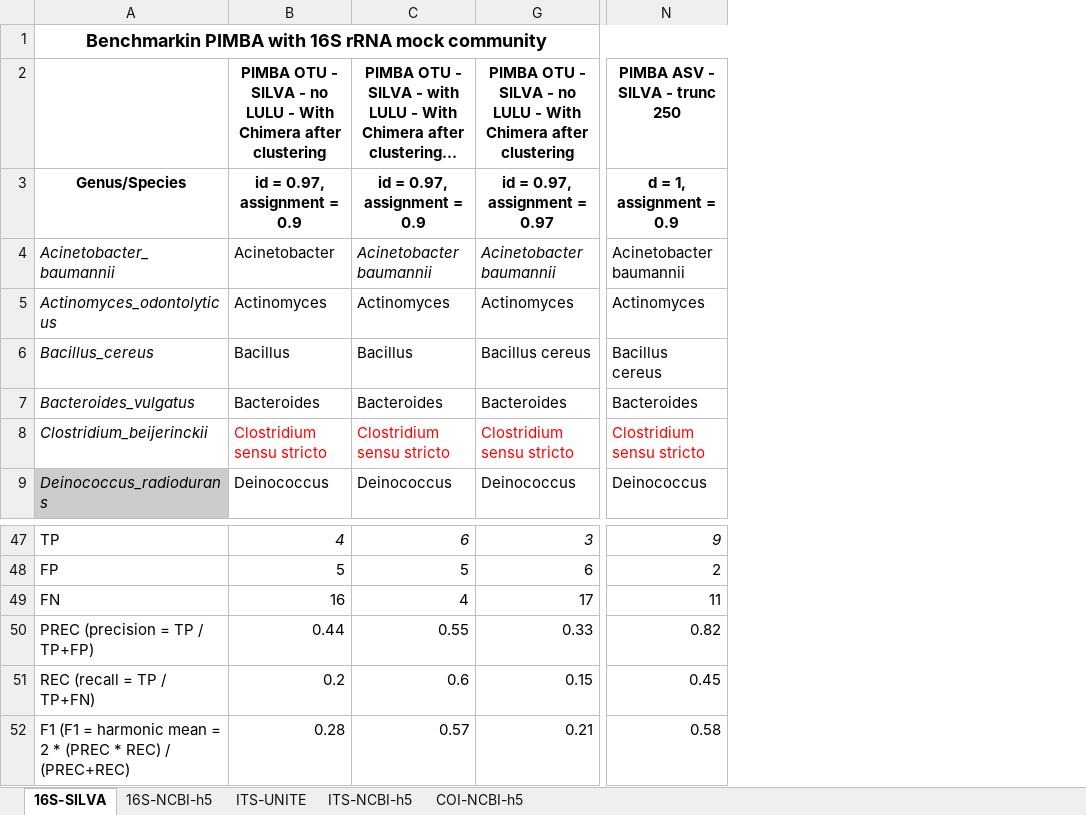
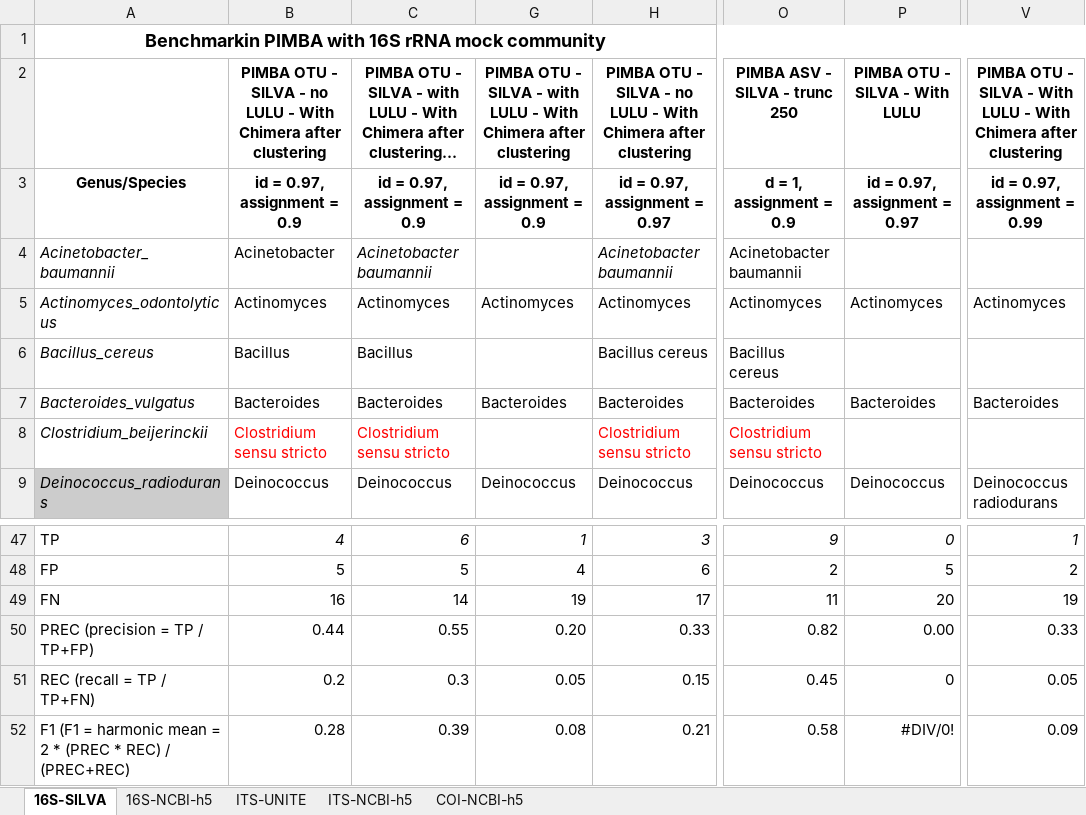
Before and after one commit to reinator/pimba, an Excel workbook: Publication/Additional file 2 - Benchmarkin results.xlsx, sheet 16S-SILVA, drawn as a sheet; only a part is shown, gaps mark what is left out; long unchanged cells end in …; values as stored, in another font and other column widths than the file's, no borders; table styles not drawn; the diff names each change by its address in the sheet, - before the commit and + after, or states it on an @@ line.

Commit message:
Updating the Additional Files in the Publication folder

```diff
--- a/Publication/Additional file 2 - Benchmarkin results.xlsx (sheet 16S-SILVA)
+++ b/Publication/Additional file 2 - Benchmarkin results.xlsx (sheet 16S-SILVA)
+column G, rows 2-9: PIMBA OTU - SILVA - with LULU - With Chimera after clustering | id = 0.97, assignment = 0.9 |  | Actinomyces |  | Bacteroides |  | Deinococcus; rows 47-52: 1 | 4 | 19 | 0.20 | 0.05 | 0.08
+column P, rows 2-9: PIMBA OTU - SILVA - With LULU | id = 0.97, assignment = 0.97 |  | Actinomyces |  | Bacteroides |  | Deinococcus; rows 47-52: 0 | 5 | 20 | 0.00 | 0 | #DIV/0!
+column V, rows 2-9: PIMBA OTU - SILVA - With LULU - With Chimera after clustering | id = 0.97, assignment = 0.99 |  | Actinomyces |  | Bacteroides |  | Deinococcus radiodurans; rows 47-52: 1 | 2 | 19 | 0.33 | 0.05 | 0.09
-C49: 4
+C49: 14
-C51: 0.6
+C51: 0.3
-C52: 0.57
+C52: 0.39
```
Also changed, not shown: sheet 16S-NCBI-h5, formulas that keep their value, 1 other file.
